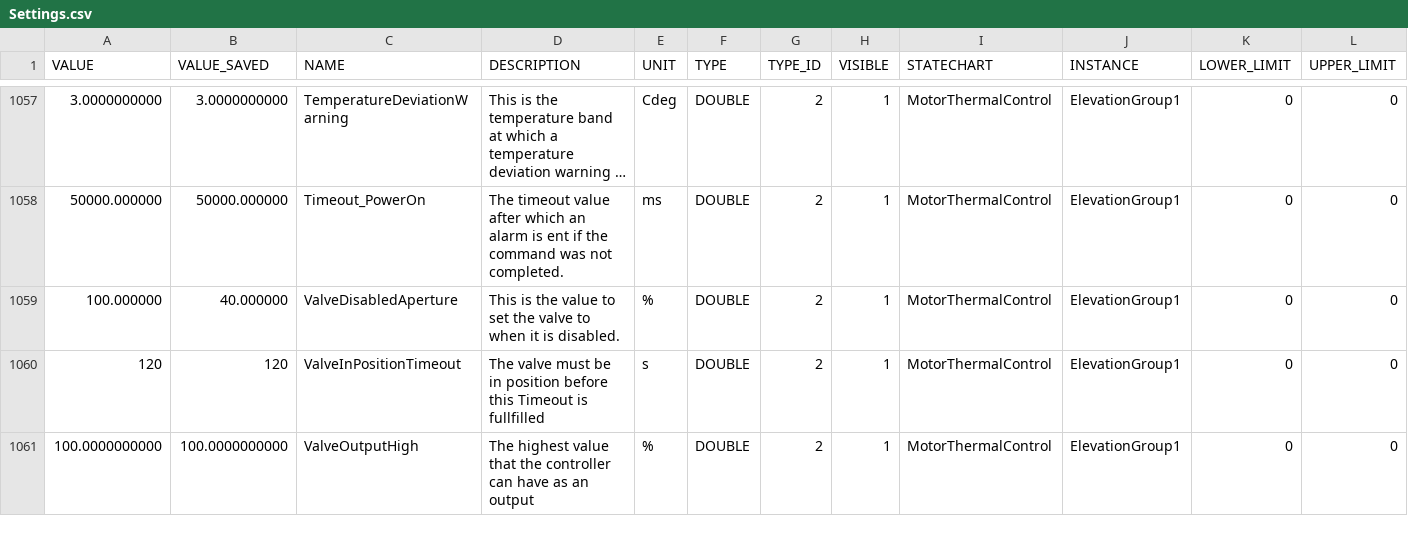
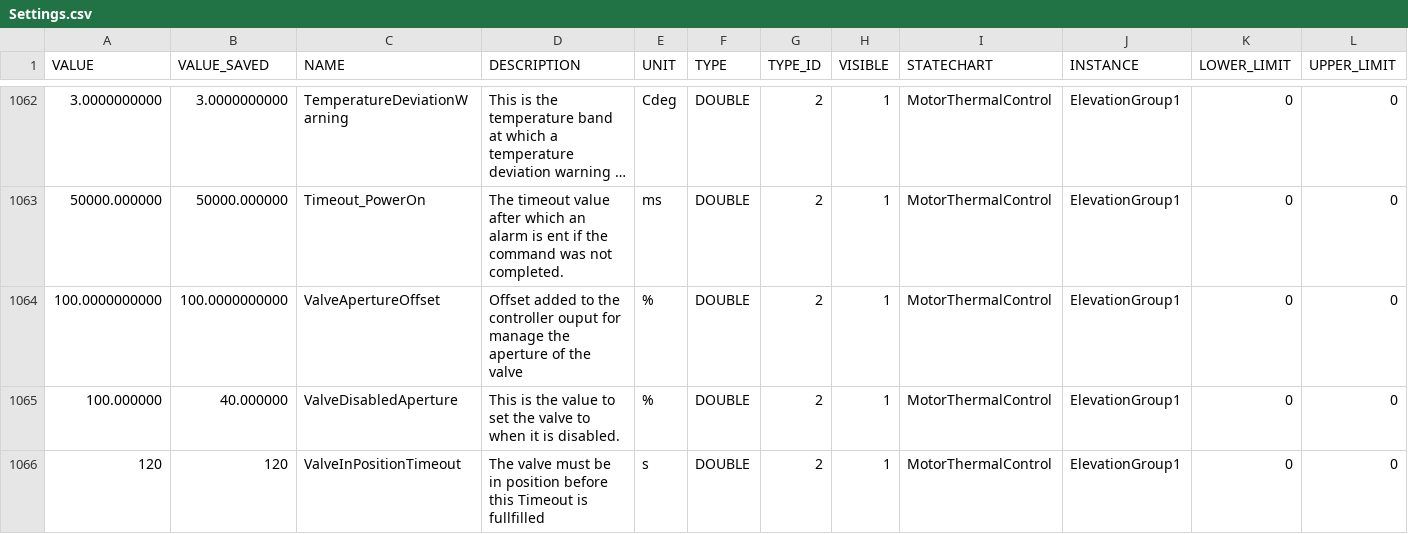
Before and after one commit to lsst-ts/ts_llconfig_mtcs, a CSV file: MTMount/Settings.csv, drawn as a sheet; only a part is shown, gaps mark what is left out; the shorter side is filled out with more unchanged rows; long unchanged cells end in …; rows hold the shown columns only; the diff covers the shown part only; the diff names each change by its address in the sheet, - before the commit and + after, or states it on an @@ line.

```diff
--- a/MTMount/Settings.csv
+++ b/MTMount/Settings.csv
+row 1064: 100.0000000000 | 100.0000000000 | ValveApertureOffset | Offset added to the controller ouput for manage the aperture of the valve | % | DOUBLE | 2 | 1 | MotorThermalControl | ElevationGroup1 | 0 | 0
```
Also changed, not shown: 6 added rows and 1 edited cell elsewhere in this file.
